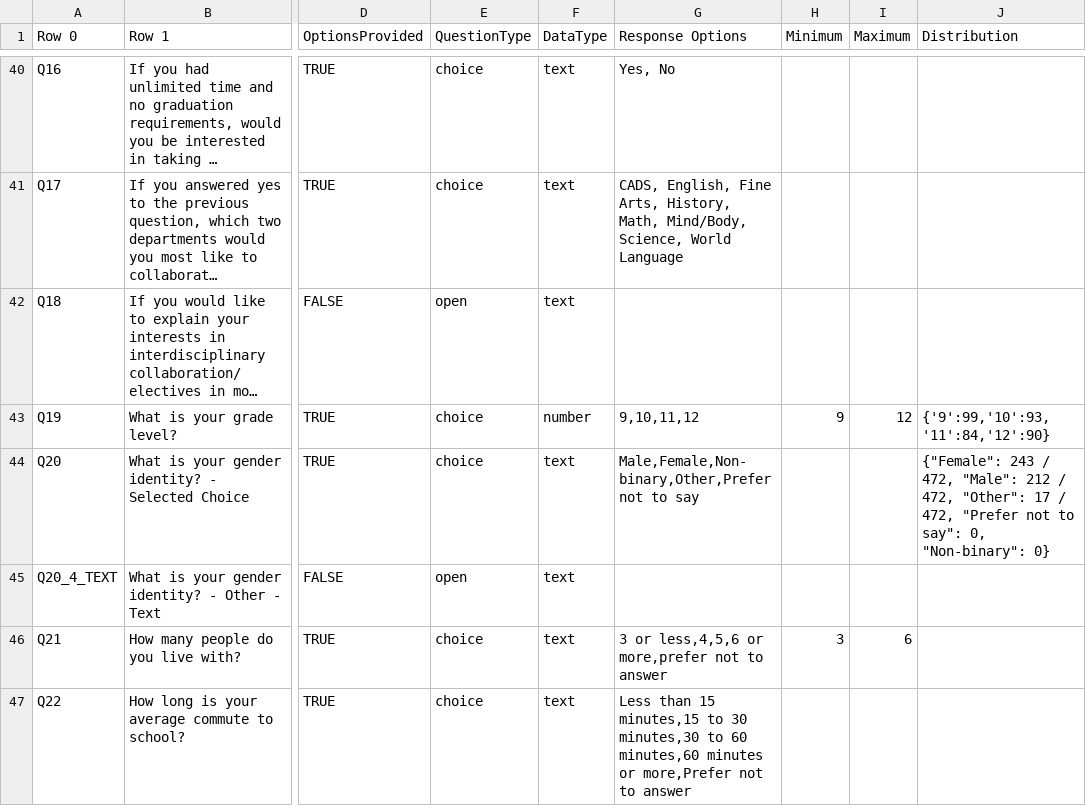
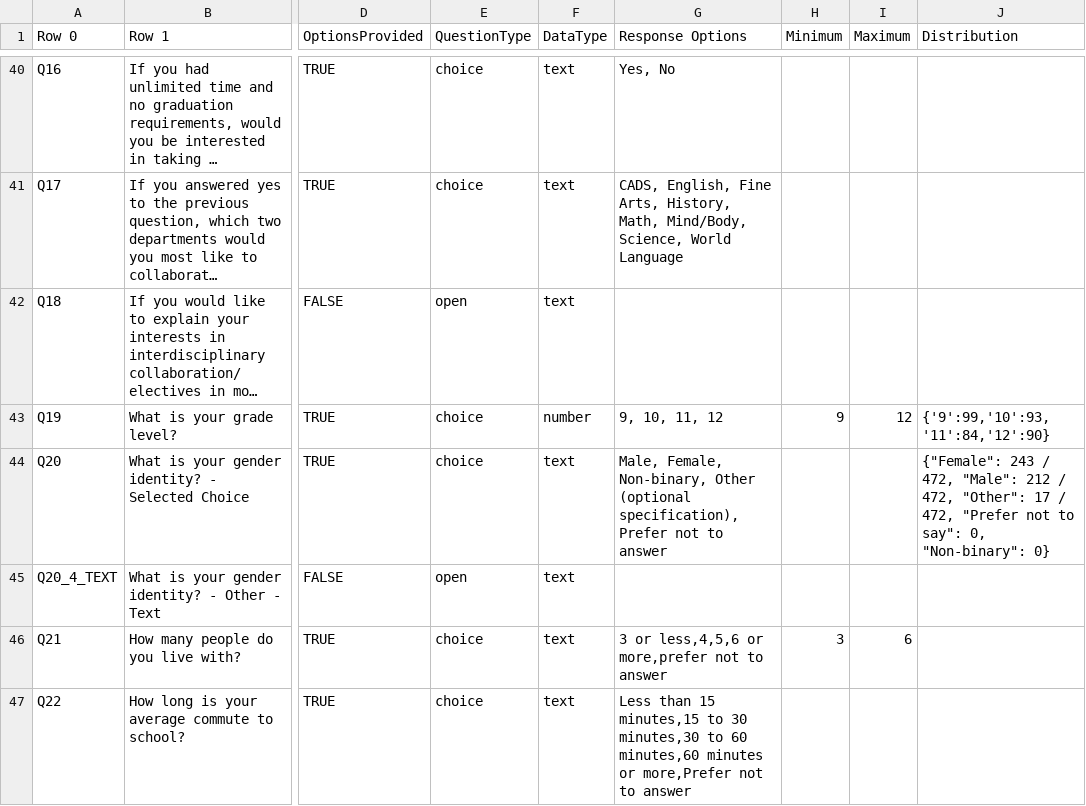
Before and after one commit to benjamin-antupit/DAT-Census, a CSV file: input/Crystal_Census_Codebook_US.csv, drawn as a sheet; only a part is shown, gaps mark what is left out; long unchanged cells end in …; the diff covers the shown part only; the diff names each change by its address in the sheet, - before the commit and + after, or states it on an @@ line.

Commit message:
Update Crystal_Census_Codebook_US.csv

```diff
--- a/input/Crystal_Census_Codebook_US.csv
+++ b/input/Crystal_Census_Codebook_US.csv
-G43 (Response Options): 9,10,11,12
+G43 (Response Options): 9, 10, 11, 12
-G44 (Response Options): Male,Female,Non-binary,Other,Prefer not to say
+G44 (Response Options): Male, Female, Non-binary, Other (optional specification), Prefer not to answer
```
Also changed, not shown: 3 edited cells elsewhere in this file.
